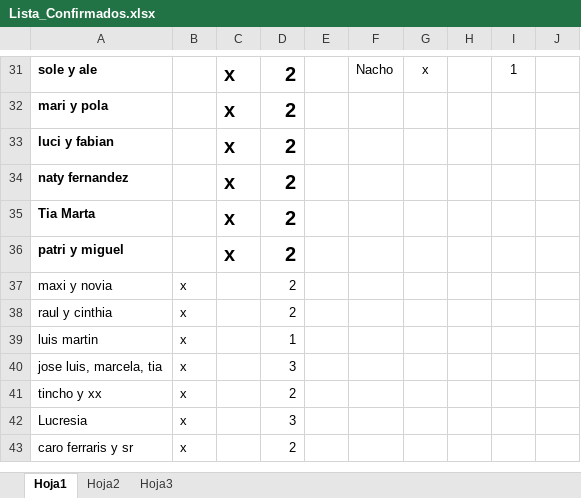
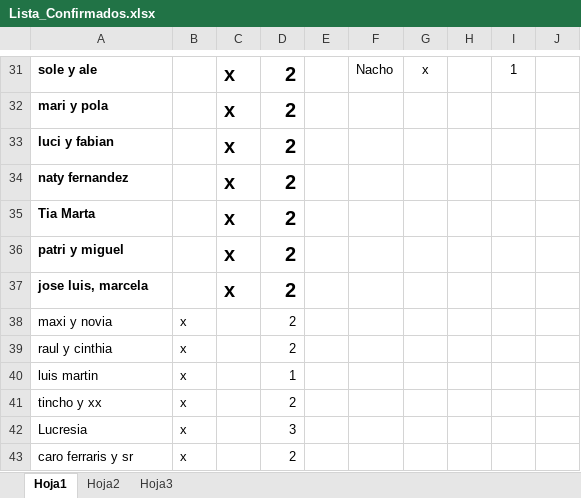
Before and after one commit to alecdiez/proyecto-final-pregrado, an Excel workbook: NIF/Lista_Confirmados.xlsx, sheet Hoja1, drawn as a sheet; only a part is shown, gaps mark what is left out; values as stored, in another font and other column widths than the file's, no borders; removed rows and columns are numbered as before the commit, all else as after; the diff names each change by its address in the sheet, - before the commit and + after, or states it on an @@ line.

```diff
--- a/NIF/Lista_Confirmados.xlsx (sheet Hoja1)
+++ b/NIF/Lista_Confirmados.xlsx (sheet Hoja1)
+row 37: jose luis, marcela |  | x | 2
-row 40: jose luis, marcela, tia | x |  | 3
```
